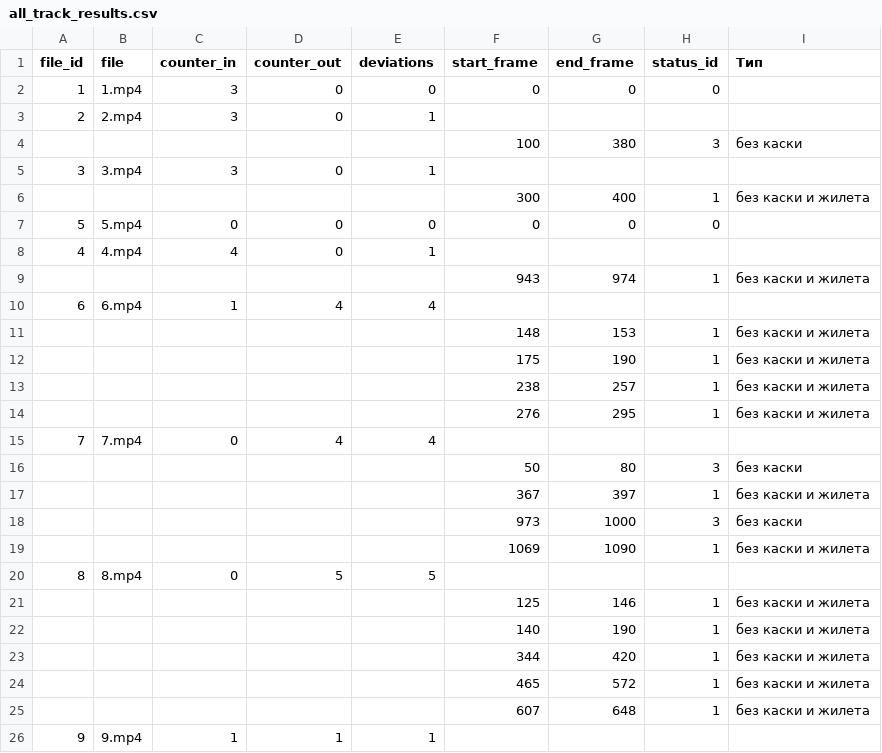
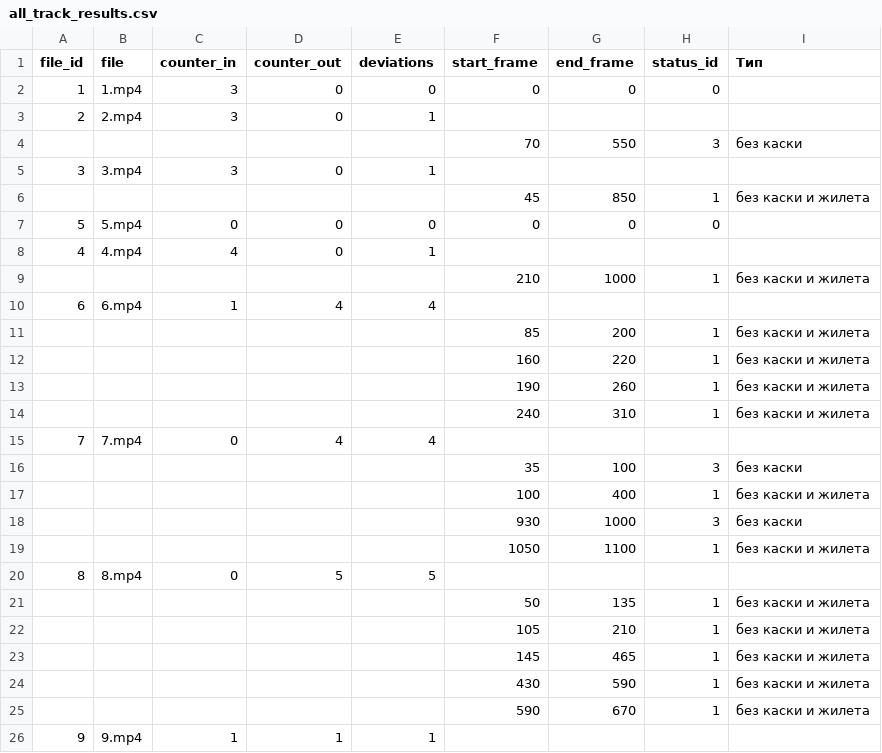
Before and after one commit to dimarsoft/people_tracking, a CSV file: testinfo/all_track_results.csv, drawn as a sheet; only a part is shown; the diff covers the shown part only.

```diff
--- a/testinfo/all_track_results.csv
+++ b/testinfo/all_track_results.csv
@@ -3,24 +3,24 @@ file_id;file;counter_in;counter_out;deviations;start_frame;end_frame;status_id;
 2;2.mp4;3;0;1;;;;
-;;;;;100;380;3;без каски
+;;;;;70;550;3;без каски
 3;3.mp4;3;0;1;;;;
-;;;;;300;400;1;без каски и жилета
+;;;;;45;850;1;без каски и жилета
 5;5.mp4;0;0;0;0;0;0;
 4;4.mp4;4;0;1;;;;
-;;;;;943;974;1;без каски и жилета
+;;;;;210;1000;1;без каски и жилета
 6;6.mp4;1;4;4;;;;
-;;;;;148;153;1;без каски и жилета
-;;;;;175;190;1;без каски и жилета
-;;;;;238;257;1;без каски и жилета
-;;;;;276;295;1;без каски и жилета
+;;;;;85;200;1;без каски и жилета
+;;;;;160;220;1;без каски и жилета
+;;;;;190;260;1;без каски и жилета
+;;;;;240;310;1;без каски и жилета
 7;7.mp4;0;4;4;;;;
-;;;;;50;80;3;без каски
-;;;;;367;397;1;без каски и жилета
-;;;;;973;1000;3;без каски
-;;;;;1069;1090;1;без каски и жилета
+;;;;;35;100;3;без каски
+;;;;;100;400;1;без каски и жилета
+;;;;;930;1000;3;без каски
+;;;;;1050;1100;1;без каски и жилета
 8;8.mp4;0;5;5;;;;
-;;;;;125;146;1;без каски и жилета
-;;;;;140;190;1;без каски и жилета
-;;;;;344;420;1;без каски и жилета
-;;;;;465;572;1;без каски и жилета
-;;;;;607;648;1;без каски и жилета
+;;;;;50;135;1;без каски и жилета
+;;;;;105;210;1;без каски и жилета
+;;;;;145;465;1;без каски и жилета
+;;;;;430;590;1;без каски и жилета
+;;;;;590;670;1;без каски и жилета
 9;9.mp4;1;1;1;;;;
```
Also changed, not shown: 1 added row, 1 removed row and 32 edited cells elsewhere in this file, 2 other files.
